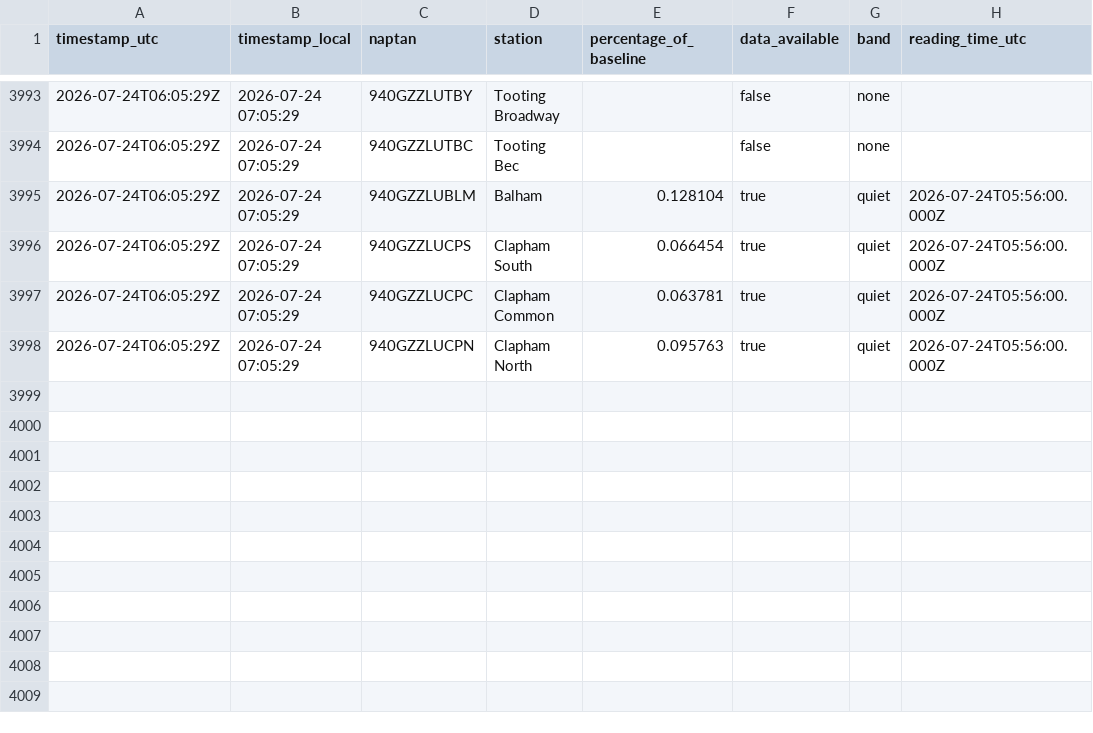
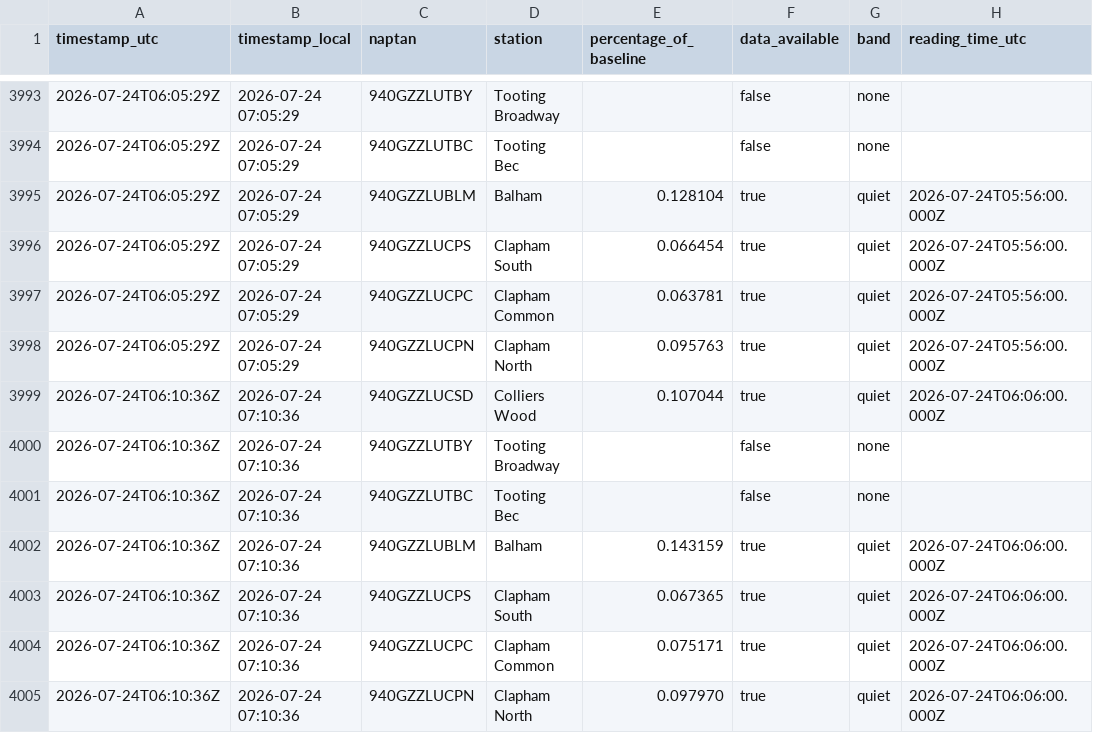
Before and after one commit to hsimmonds01/Claude, a CSV file: crowding-tracker/history.csv, drawn as a sheet; only a part is shown, gaps mark what is left out; the diff names each change by its address in the sheet, - before the commit and + after, or states it on an @@ line.

```diff
--- a/crowding-tracker/history.csv
+++ b/crowding-tracker/history.csv
+row 3999: 2026-07-24T06:10:36Z | 2026-07-24 07:10:36 | 940GZZLUCSD | Colliers Wood | 0.107044 | true | quiet | 2026-07-24T06:06:00.000Z
+row 4000: 2026-07-24T06:10:36Z | 2026-07-24 07:10:36 | 940GZZLUTBY | Tooting Broadway |  | false | none
+row 4001: 2026-07-24T06:10:36Z | 2026-07-24 07:10:36 | 940GZZLUTBC | Tooting Bec |  | false | none
+row 4002: 2026-07-24T06:10:36Z | 2026-07-24 07:10:36 | 940GZZLUBLM | Balham | 0.143159 | true | quiet | 2026-07-24T06:06:00.000Z
+row 4003: 2026-07-24T06:10:36Z | 2026-07-24 07:10:36 | 940GZZLUCPS | Clapham South | 0.067365 | true | quiet | 2026-07-24T06:06:00.000Z
+row 4004: 2026-07-24T06:10:36Z | 2026-07-24 07:10:36 | 940GZZLUCPC | Clapham Common | 0.075171 | true | quiet | 2026-07-24T06:06:00.000Z
+row 4005: 2026-07-24T06:10:36Z | 2026-07-24 07:10:36 | 940GZZLUCPN | Clapham North | 0.097970 | true | quiet | 2026-07-24T06:06:00.000Z
```
